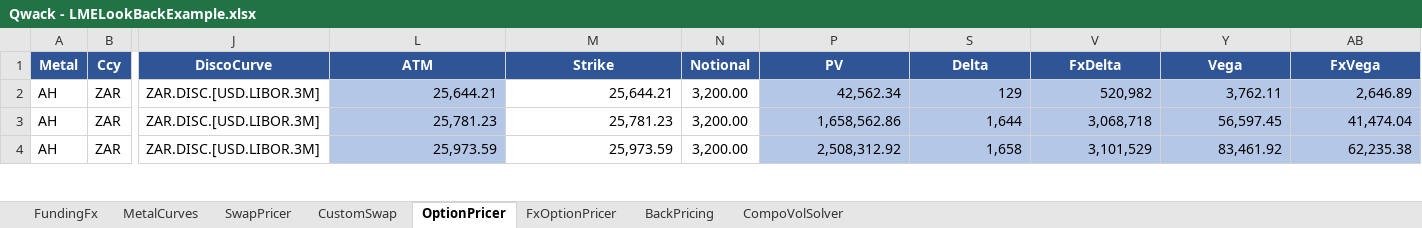
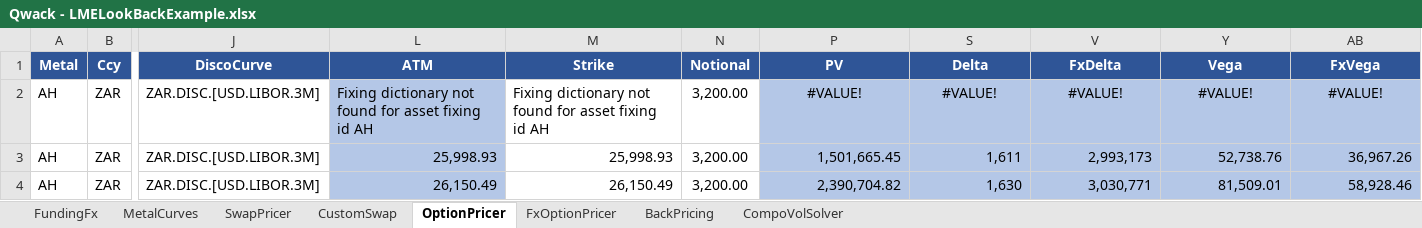
Before and after one commit to cetusfinance/qwack, an Excel workbook: examples/Qwack - LMELookBackExample.xlsx, sheet OptionPricer, drawn as a sheet; only a part is shown, gaps mark what is left out; values as stored, in another font and other column widths than the file's, no borders; the diff covers the shown part only; the diff names each change by its address in the sheet, - before the commit and + after, or states it on an @@ line.

```diff
--- a/examples/Qwack - LMELookBackExample.xlsx (sheet OptionPricer)
+++ b/examples/Qwack - LMELookBackExample.xlsx (sheet OptionPricer)
-L2 (ATM): 25,644.21
+L2 (ATM): Fixing dictionary not found for asset fixing id AH
-M2 (Strike): 25,644.21
+M2 (Strike): Fixing dictionary not found for asset fixing id AH
-P2 (PV): 42,562.34
+P2 (PV): #VALUE!
-P2 alignment: right
+P2 alignment: center
-S2 (Delta): 129
+S2 (Delta): #VALUE!
-S2 alignment: right
+S2 alignment: center
-V2 (FxDelta): 520,982
+V2 (FxDelta): #VALUE!
-V2 alignment: right
+V2 alignment: center
-Y2 (Vega): 3,762.11
+Y2 (Vega): #VALUE!
-Y2 alignment: right
+Y2 alignment: center
-AB2 (FxVega): 2,646.89
+AB2 (FxVega): #VALUE!
-AB2 alignment: right
+AB2 alignment: center
-L3 (ATM): 25,781.23
+L3 (ATM): 25,998.93
-M3 (Strike): 25,781.23
+M3 (Strike): 25,998.93
-P3 (PV): 1,658,562.86
+P3 (PV): 1,501,665.45
-S3 (Delta): 1,644
+S3 (Delta): 1,611
-V3 (FxDelta): 3,068,718
+V3 (FxDelta): 2,993,173
-Y3 (Vega): 56,597.45
+Y3 (Vega): 52,738.76
-AB3 (FxVega): 41,474.04
+AB3 (FxVega): 36,967.26
-L4 (ATM): 25,973.59
+L4 (ATM): 26,150.49
-M4 (Strike): 25,973.59
+M4 (Strike): 26,150.49
-P4 (PV): 2,508,312.92
+P4 (PV): 2,390,704.82
-S4 (Delta): 1,658
+S4 (Delta): 1,630
-V4 (FxDelta): 3,101,529
+V4 (FxDelta): 3,030,771
-Y4 (Vega): 83,461.92
+Y4 (Vega): 81,509.01
-AB4 (FxVega): 62,235.38
+AB4 (FxVega): 58,928.46
```
Also changed, not shown: 209 edited cells elsewhere in this sheet, sheet MetalCurves, sheet CompoVolSolver, sheet FundingFx, sheet SwapPricer, sheet BackPricing, sheet FxOptionPricer, 1 more sheet, formulas that keep their value, hidden cells, charts or pictures, 27 other files.
